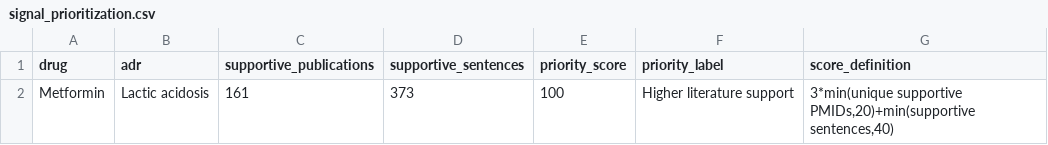
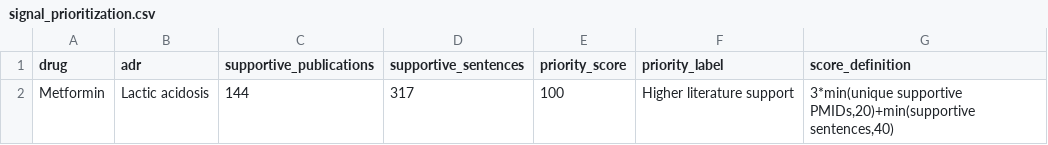
Before and after one commit to lalith747/cb4020-pharmacovigilance, a CSV file: data/processed/signal_prioritization.csv, drawn as a sheet.

Commit message:
Complete PubMed and FAERS validation

```diff
--- a/data/processed/signal_prioritization.csv
+++ b/data/processed/signal_prioritization.csv
@@ -1,2 +1,2 @@
 drug,adr,supportive_publications,supportive_sentences,priority_score,priority_label,score_definition
-Metformin,Lactic acidosis,161,373,100,Higher literature support,"3*min(unique supportive PMIDs,20)+min(supportive sentences,40)"
+Metformin,Lactic acidosis,144,317,100,Higher literature support,"3*min(unique supportive PMIDs,20)+min(supportive sentences,40)"
```
